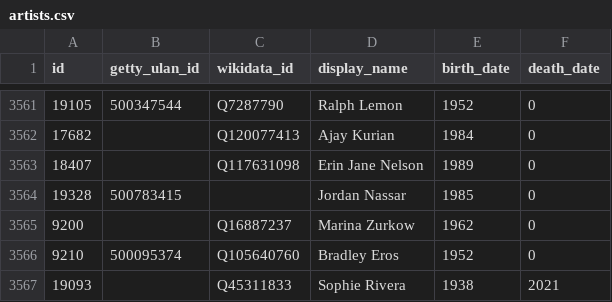
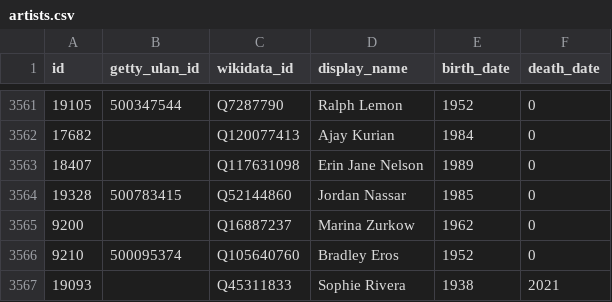
Before and after one commit to whitneymuseum/open-access, a CSV file: artists.csv, drawn as a sheet; only a part is shown, gaps mark what is left out.

Commit message:
Automated update

```diff
--- a/artists.csv
+++ b/artists.csv
@@ -3563,3 +3563,3 @@ id,getty_ulan_id,wikidata_id,display_name,birth_date,death_date
 18407,,Q117631098,Erin Jane Nelson,1989,0
-19328,500783415,,Jordan Nassar,1985,0
+19328,500783415,Q52144860,Jordan Nassar,1985,0
 9200,,Q16887237,Marina Zurkow,1962,0
```
